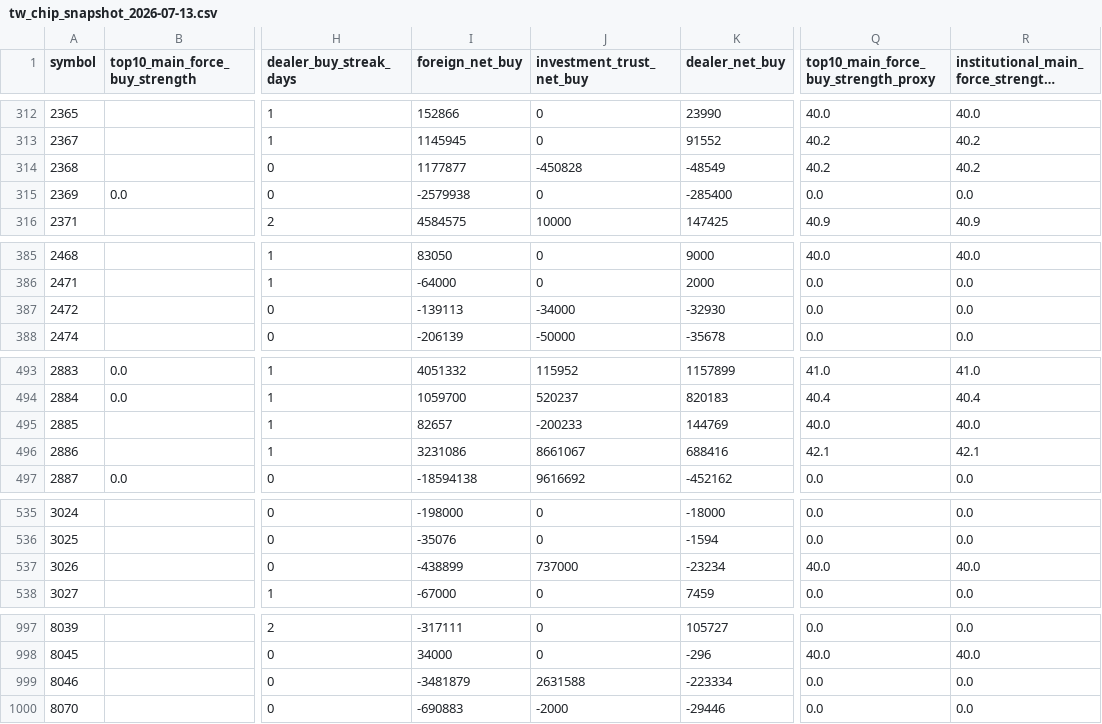
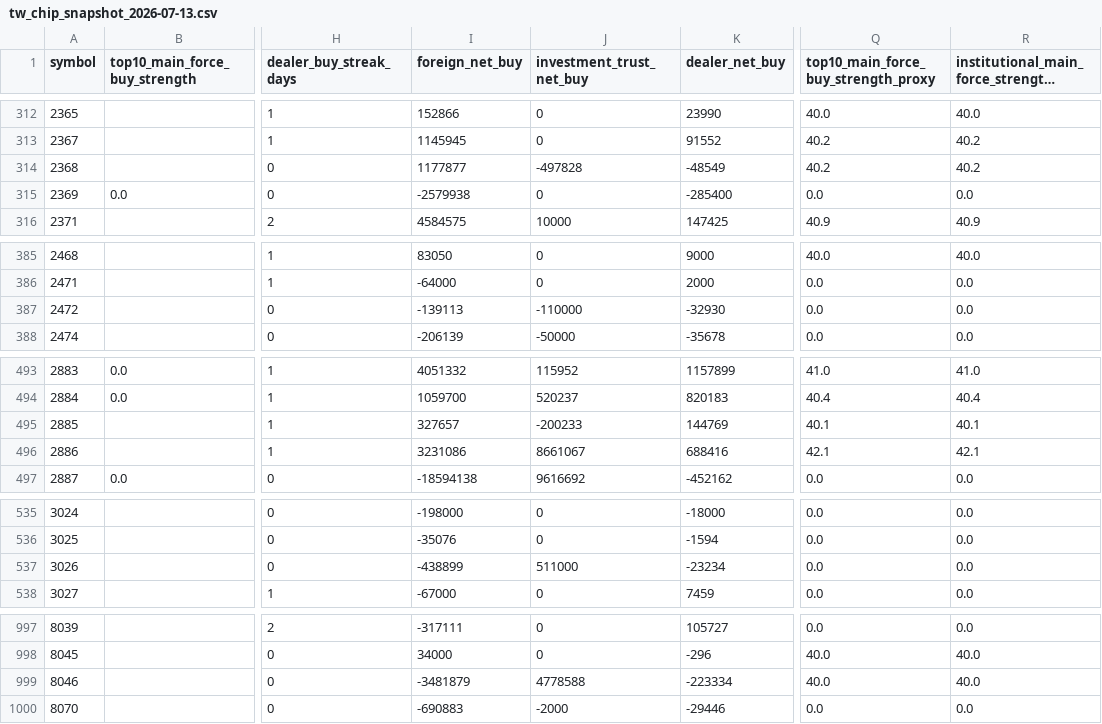
Before and after one commit to Rosana1517/Daily-Stock-Analysis, a CSV file: reports/chip_snapshots/tw_chip_snapshot_2026-07-13.csv, drawn as a sheet; only a part is shown, gaps mark what is left out; long unchanged cells end in …; the diff covers the shown part only; the diff names each change by its address in the sheet, - before the commit and + after, or states it on an @@ line.

```diff
--- a/reports/chip_snapshots/tw_chip_snapshot_2026-07-13.csv
+++ b/reports/chip_snapshots/tw_chip_snapshot_2026-07-13.csv
-J314 (investment_trust_net_buy): -450828
+J314 (investment_trust_net_buy): -497828
-J387 (investment_trust_net_buy): -34000
+J387 (investment_trust_net_buy): -110000
-I495 (foreign_net_buy): 82657
+I495 (foreign_net_buy): 327657
-Q495: 40.0
+Q495: 40.1
-R495: 40.0
+R495: 40.1
-J537 (investment_trust_net_buy): 737000
+J537 (investment_trust_net_buy): 511000
-Q537: 40.0
+Q537: 0.0
-R537: 40.0
+R537: 0.0
-J999 (investment_trust_net_buy): 2631588
+J999 (investment_trust_net_buy): 4778588
-Q999: 0.0
+Q999: 40.0
-R999: 0.0
+R999: 40.0
```
Also changed, not shown: 4 edited cells elsewhere in this file, reports/recommendation_log.csv, reports/tw_hybrid_2026-07-13.csv, 3 other files.
